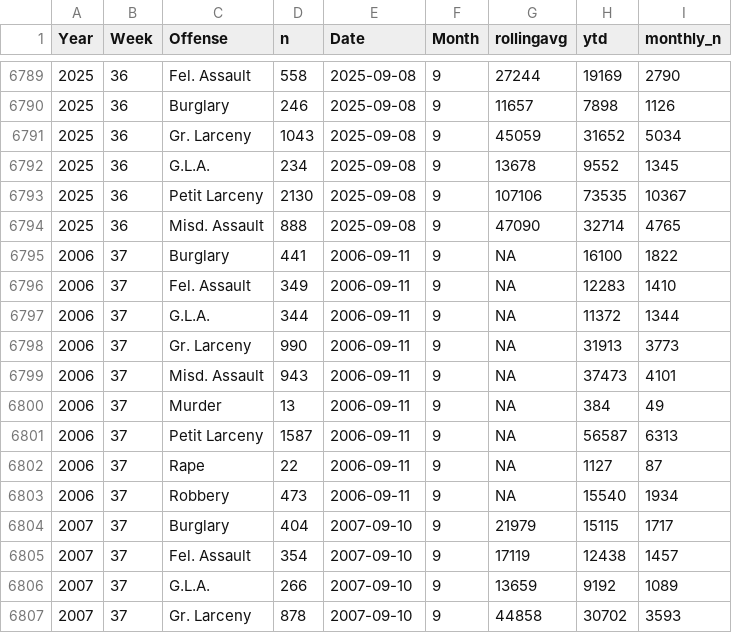
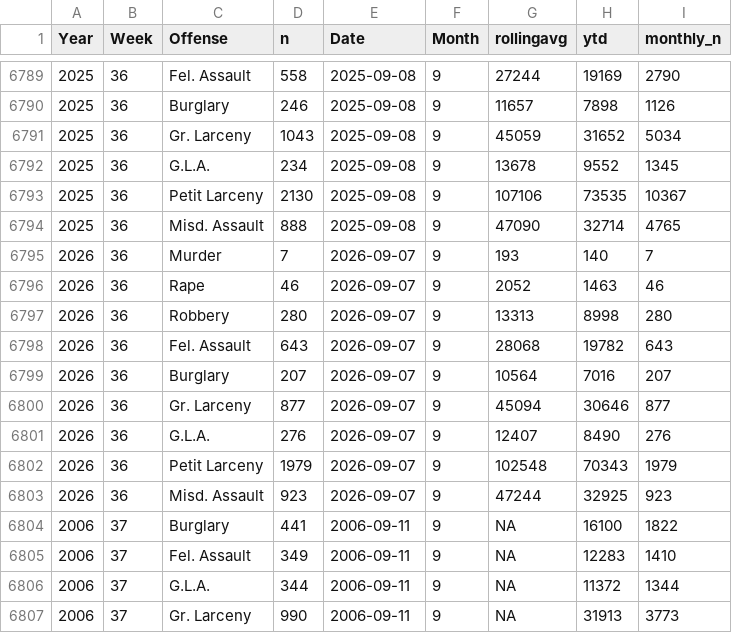
Before and after one commit to CharlesFainLehman/new_york_crime_dashboard, a CSV file: dat/weekly_crime_counts_post_processed.csv, drawn as a sheet; only a part is shown, gaps mark what is left out; the shorter side is filled out with more unchanged rows; the diff names each change by its address in the sheet, - before the commit and + after, or states it on an @@ line.

```diff
--- a/dat/weekly_crime_counts_post_processed.csv
+++ b/dat/weekly_crime_counts_post_processed.csv
+row 6795: 2026 | 36 | Murder | 7 | 2026-09-07 | 9 | 193 | 140 | 7
+row 6796: 2026 | 36 | Rape | 46 | 2026-09-07 | 9 | 2052 | 1463 | 46
+row 6797: 2026 | 36 | Robbery | 280 | 2026-09-07 | 9 | 13313 | 8998 | 280
+row 6798: 2026 | 36 | Fel. Assault | 643 | 2026-09-07 | 9 | 28068 | 19782 | 643
+row 6799: 2026 | 36 | Burglary | 207 | 2026-09-07 | 9 | 10564 | 7016 | 207
+row 6800: 2026 | 36 | Gr. Larceny | 877 | 2026-09-07 | 9 | 45094 | 30646 | 877
+row 6801: 2026 | 36 | G.L.A. | 276 | 2026-09-07 | 9 | 12407 | 8490 | 276
+row 6802: 2026 | 36 | Petit Larceny | 1979 | 2026-09-07 | 9 | 102548 | 70343 | 1979
+row 6803: 2026 | 36 | Misd. Assault | 923 | 2026-09-07 | 9 | 47244 | 32925 | 923
```
Also changed, not shown: dat/weekly_crime_counts.csv, 1 other file.
